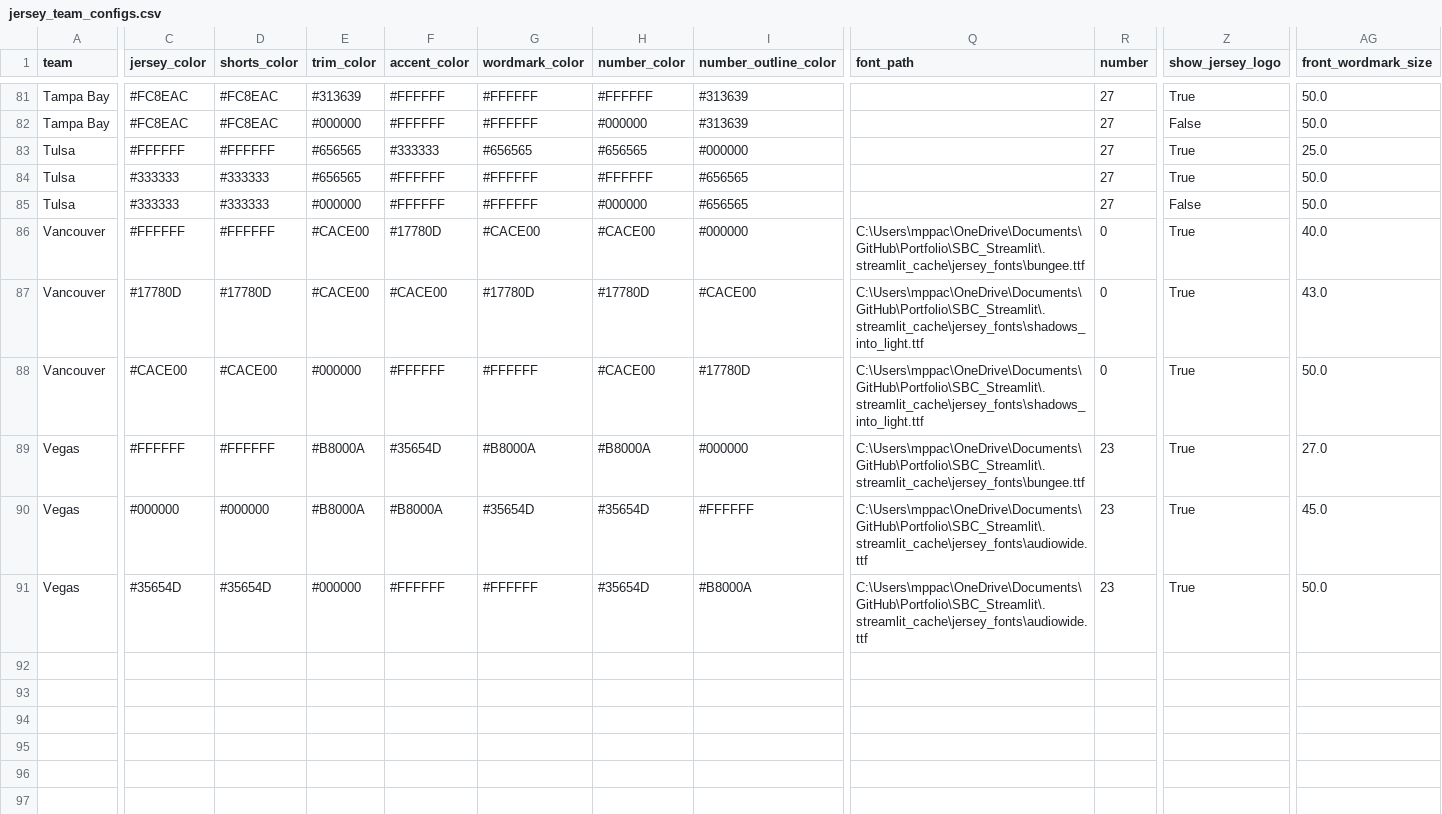
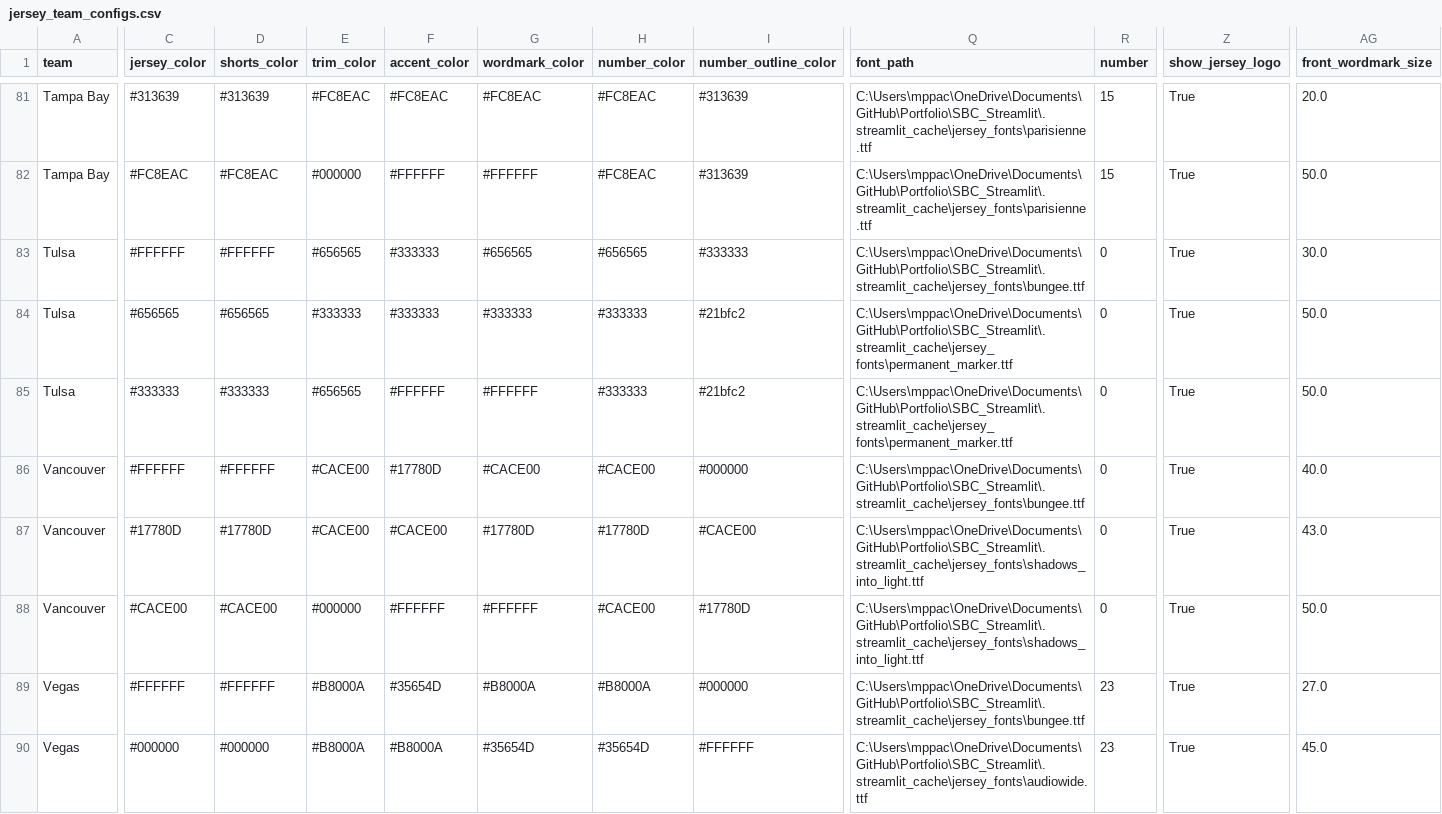
Before and after one commit to McCadeP8/Portfolio, a CSV file: SBC_Streamlit/jersey_team_configs.csv, drawn as a sheet; only a part is shown, gaps mark what is left out; the shorter side is filled out with more unchanged rows; the diff covers the shown part only; the diff names each change by its address in the sheet, - before the commit and + after, or states it on an @@ line.

Commit message:
Update jersey_team_configs.csv

```diff
--- a/SBC_Streamlit/jersey_team_configs.csv
+++ b/SBC_Streamlit/jersey_team_configs.csv
-C81 (jersey_color): #FC8EAC
+C81 (jersey_color): #313639
-D81 (shorts_color): #FC8EAC
+D81 (shorts_color): #313639
-E81 (trim_color): #313639
+E81 (trim_color): #FC8EAC
-F81 (accent_color): #FFFFFF
+F81 (accent_color): #FC8EAC
-G81 (wordmark_color): #FFFFFF
+G81 (wordmark_color): #FC8EAC
-H81 (number_color): #FFFFFF
+H81 (number_color): #FC8EAC
-Q81:Q82 (font_path): (empty)
+Q81:Q82 (font_path): C:\Users\mppac\OneDrive\Documents\GitHub\Portfolio\SBC_Streamlit\.streamlit_cache\jersey_fonts\parisienne.ttf
-R81:R82 (number): 27
+R81:R82 (number): 15
-AG81 (front_wordmark_size): 50.0
+AG81 (front_wordmark_size): 20.0
-H82 (number_color): #000000
+H82 (number_color): #FC8EAC
-Z82 (show_jersey_logo): False
+Z82 (show_jersey_logo): True
-I83 (number_outline_color): #000000
+I83 (number_outline_color): #333333
-Q83 (font_path): (empty)
+Q83 (font_path): C:\Users\mppac\OneDrive\Documents\GitHub\Portfolio\SBC_Streamlit\.streamlit_cache\jersey_fonts\bungee.ttf
-R83:R85 (number): 27
+R83:R85 (number): 0
-AG83 (front_wordmark_size): 25.0
+AG83 (front_wordmark_size): 30.0
-C84 (jersey_color): #333333
+C84 (jersey_color): #656565
-D84 (shorts_color): #333333
+D84 (shorts_color): #656565
-E84 (trim_color): #656565
+E84 (trim_color): #333333
-F84 (accent_color): #FFFFFF
+F84 (accent_color): #333333
-G84 (wordmark_color): #FFFFFF
+G84 (wordmark_color): #333333
-H84 (number_color): #FFFFFF
+H84 (number_color): #333333
-I84:I85 (number_outline_color): #656565
+I84:I85 (number_outline_color): #21bfc2
-Q84:Q85 (font_path): (empty)
+Q84:Q85 (font_path): C:\Users\mppac\OneDrive\Documents\GitHub\Portfolio\SBC_Streamlit\.streamlit_cache\jersey_fonts\permanent_marker.ttf
-E85 (trim_color): #000000
+E85 (trim_color): #656565
-H85 (number_color): #000000
+H85 (number_color): #333333
-Z85 (show_jersey_logo): False
+Z85 (show_jersey_logo): True
```
Also changed, not shown: 32 edited cells elsewhere in this file.
